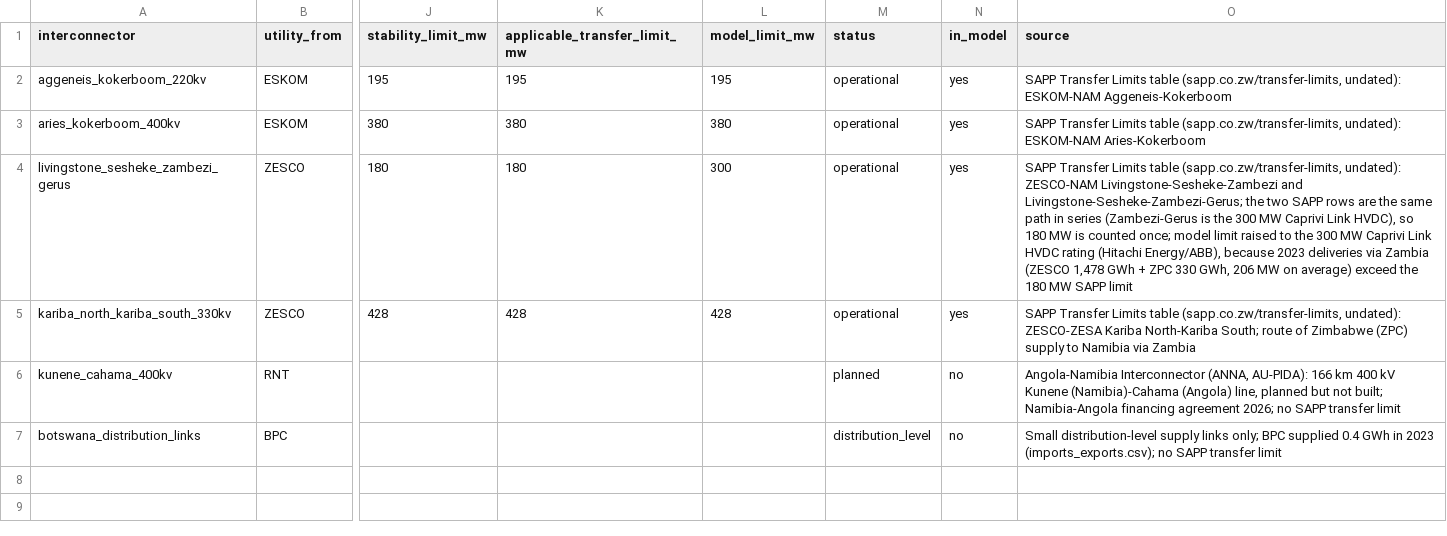
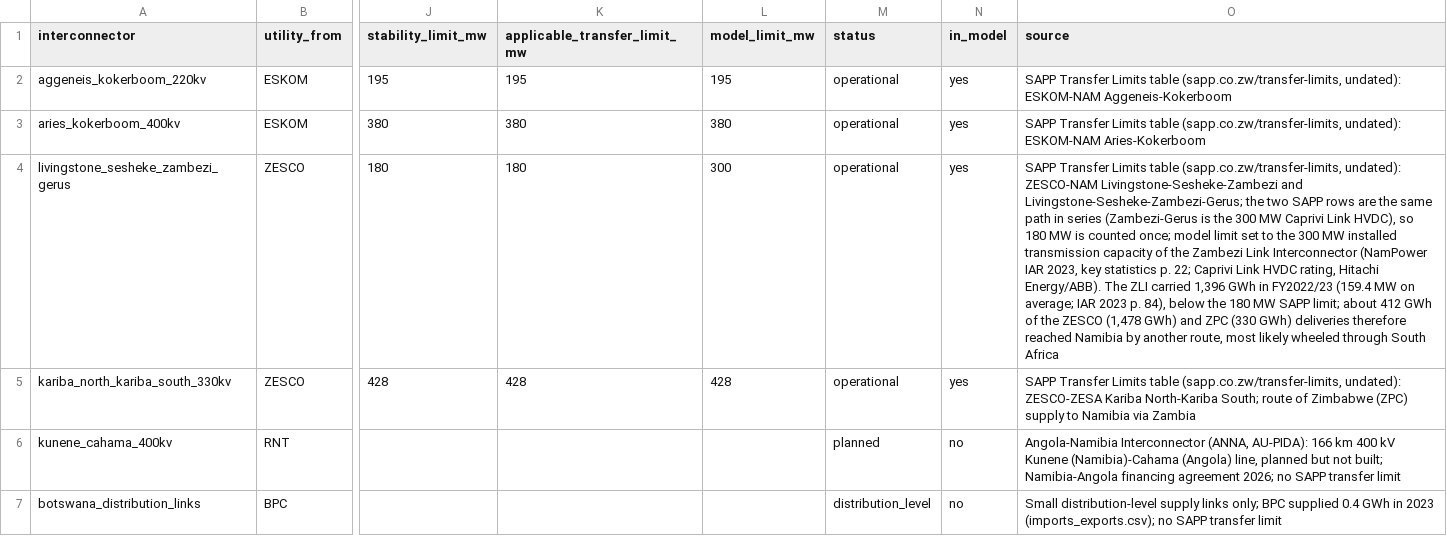
Before and after one commit to JeanWi/ZEN_Namibia, a CSV file: data/raw_data/03-technology/sapp/interconnectors.csv, drawn as a sheet; only a part is shown, gaps mark what is left out; the diff names each change by its address in the sheet, - before the commit and + after, or states it on an @@ line.

```diff
--- a/data/raw_data/03-technology/sapp/interconnectors.csv
+++ b/data/raw_data/03-technology/sapp/interconnectors.csv
-O4 (source): …model limit raised to the 300 MW Caprivi Link HVDC rating (Hitachi Energy/ABB), because 2023 deliveries via Zambia (ZESCO 1,478 GWh + ZPC 330 GWh, 206 MW on average) exceed the 180 MW SAPP limit
+O4 (source): …model limit set to the 300 MW installed transmission capacity of the Zambezi Link Interconnector (NamPower IAR 2023, key statistics p. 22; Caprivi Link HVDC rating, Hitachi Energy/ABB). The ZLI carried 1,396 GWh in FY2022/23 (159.4 MW on average; IAR 2023 p. 84), below the 180 MW SAPP limit; about 412 GWh of the ZESCO (1,478 GWh) and ZPC (330 GWh) deliveries therefore reached Namibia by another route, most likely wheeled through South Africa
```
Also changed, not shown: data/raw_data/02-carrier/nampower/imports_exports.csv, 10 other files.
